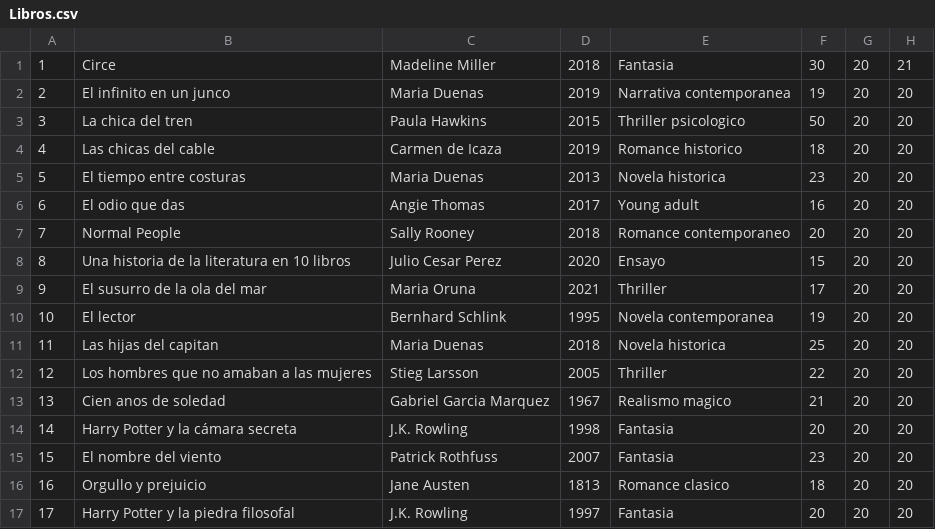
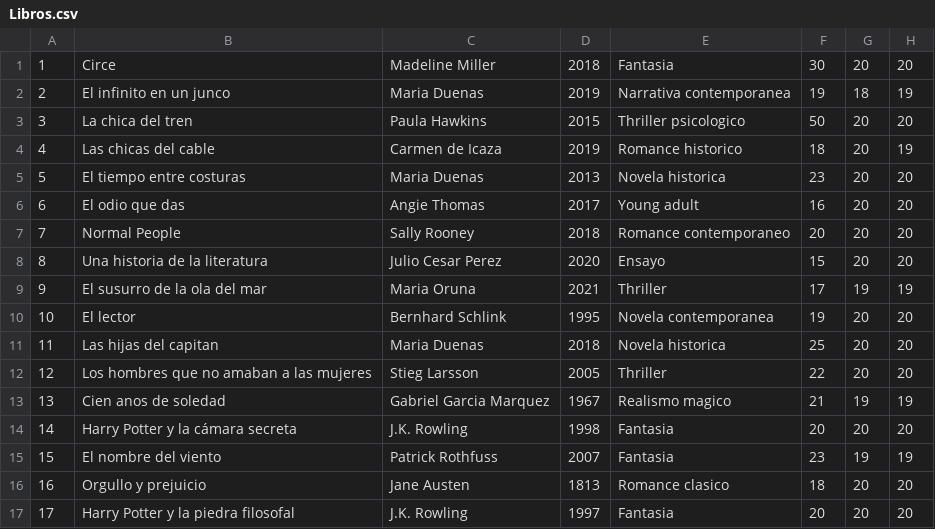
Before and after one commit to andremelzc/libreria_ghibli, a CSV file: output/Libros.csv, drawn as a sheet.

```diff
--- a/output/Libros.csv
+++ b/output/Libros.csv
@@ -1,5 +1,5 @@
-1,Circe,Madeline Miller,2018,Fantasia,30,20,21
-2,El infinito en un junco,Maria Duenas,2019,Narrativa contemporanea,19,20,20
+1,Circe,Madeline Miller,2018,Fantasia,30,20,20
+2,El infinito en un junco,Maria Duenas,2019,Narrativa contemporanea,19,18,19
 3,La chica del tren,Paula Hawkins,2015,Thriller psicologico,50,20,20
-4,Las chicas del cable,Carmen de Icaza,2019,Romance historico,18,20,20
+4,Las chicas del cable,Carmen de Icaza,2019,Romance historico,18,20,19
 5,El tiempo entre costuras,Maria Duenas,2013,Novela historica,23,20,20
@@ -7,4 +7,4 @@
 7,Normal People,Sally Rooney,2018,Romance contemporaneo,20,20,20
-8,Una historia de la literatura en 10 libros,Julio Cesar Perez,2020,Ensayo,15,20,20
-9,El susurro de la ola del mar,Maria Oruna,2021,Thriller,17,20,20
+8,Una historia de la literatura,Julio Cesar Perez,2020,Ensayo,15,20,20
+9,El susurro de la ola del mar,Maria Oruna,2021,Thriller,17,19,19
 10,El lector,Bernhard Schlink,1995,Novela contemporanea,19,20,20
@@ -12,5 +12,5 @@
 12,Los hombres que no amaban a las mujeres,Stieg Larsson,2005,Thriller,22,20,20
-13,Cien anos de soledad,Gabriel Garcia Marquez,1967,Realismo magico,21,20,20
+13,Cien anos de soledad,Gabriel Garcia Marquez,1967,Realismo magico,21,19,19
 14,Harry Potter y la cámara secreta,J.K. Rowling,1998,Fantasia,20,20,20
-15,El nombre del viento,Patrick Rothfuss,2007,Fantasia,23,20,20
+15,El nombre del viento,Patrick Rothfuss,2007,Fantasia,23,19,19
 16,Orgullo y prejuicio,Jane Austen,1813,Romance clasico,18,20,20
```
Also changed, not shown: output/usuarios.csv, 12 other files.
